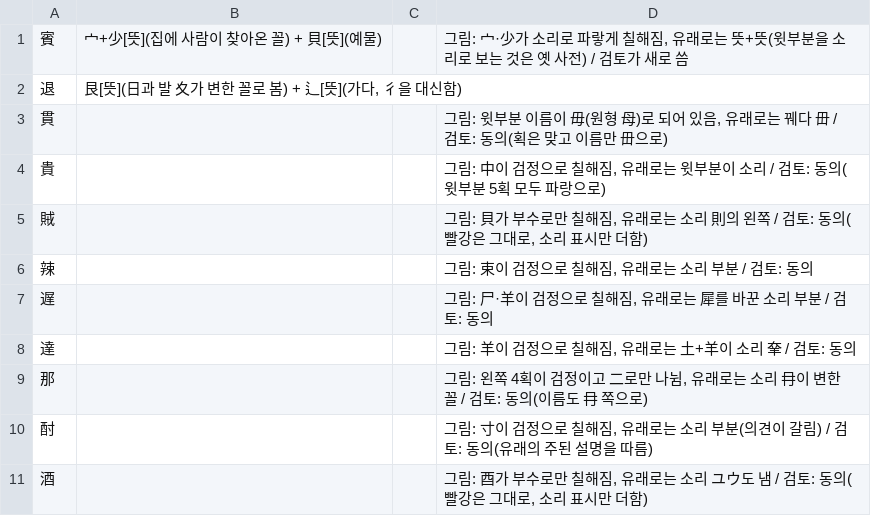
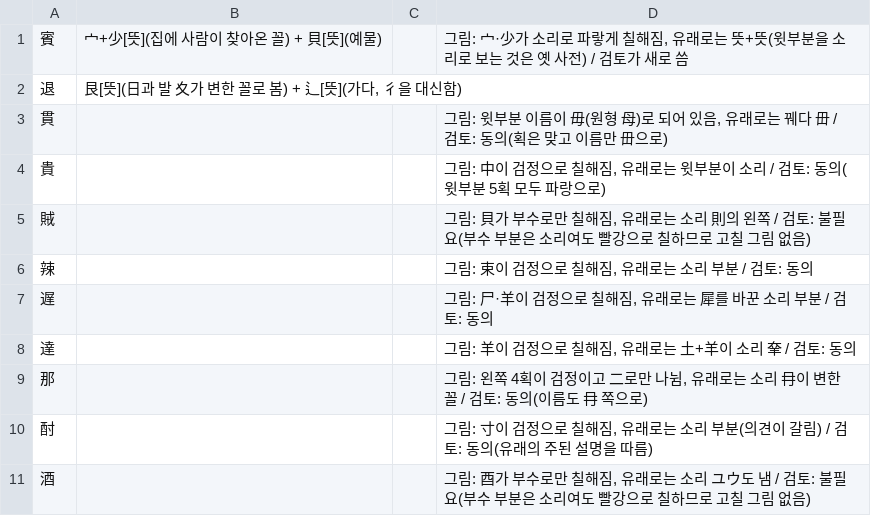
Before and after one commit to ggumtak/test, a TSV file: tools/origin/kosei/fix-10.tsv, drawn as a sheet.

```diff
--- a/tools/origin/kosei/fix-10.tsv
+++ b/tools/origin/kosei/fix-10.tsv
@@ -4,3 +4,3 @@
 貴			그림: 中이 검정으로 칠해짐, 유래로는 윗부분이 소리 / 검토: 동의(윗부분 5획 모두 파랑으로)
-賊			그림: 貝가 부수로만 칠해짐, 유래로는 소리 則의 왼쪽 / 검토: 동의(빨강은 그대로, 소리 표시만 더함)
+賊			그림: 貝가 부수로만 칠해짐, 유래로는 소리 則의 왼쪽 / 검토: 불필요(부수 부분은 소리여도 빨강으로 칠하므로 고칠 그림 없음)
 辣			그림: 束이 검정으로 칠해짐, 유래로는 소리 부분 / 검토: 동의
@@ -10,2 +10,2 @@
 酎			그림: 寸이 검정으로 칠해짐, 유래로는 소리 부분(의견이 갈림) / 검토: 동의(유래의 주된 설명을 따름)
-酒			그림: 酉가 부수로만 칠해짐, 유래로는 소리 ユウ도 냄 / 검토: 동의(빨강은 그대로, 소리 표시만 더함)
+酒			그림: 酉가 부수로만 칠해짐, 유래로는 소리 ユウ도 냄 / 검토: 불필요(부수 부분은 소리여도 빨강으로 칠하므로 고칠 그림 없음)
```
Also changed, not shown: 1 other file.
